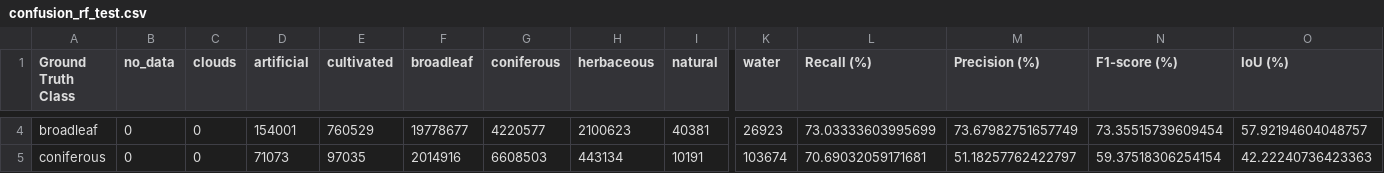
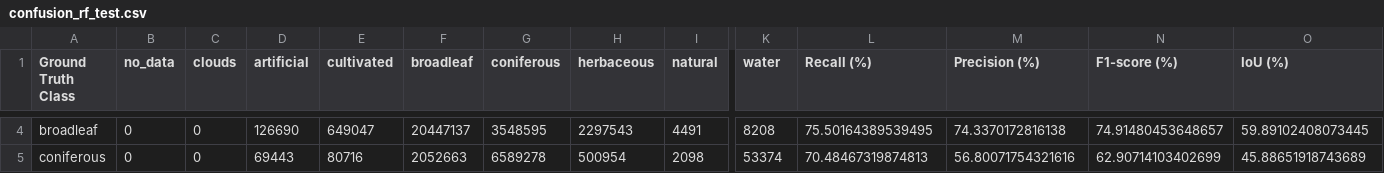
Before and after one commit to elizabeth-wolfsohn/land-cover-predictive-modeling-from-satellite-images, a CSV file: results/random_forest/confusion_rf_test.csv, drawn as a sheet; only a part is shown, gaps mark what is left out; the diff covers the shown part only; the diff names each change by its address in the sheet, - before the commit and + after, or states it on an @@ line.

```diff
--- a/results/random_forest/confusion_rf_test.csv
+++ b/results/random_forest/confusion_rf_test.csv
-D4 (artificial): 154001
+D4 (artificial): 126690
-E4 (cultivated): 760529
+E4 (cultivated): 649047
-F4 (broadleaf): 19778677
+F4 (broadleaf): 20447137
-G4 (coniferous): 4220577
+G4 (coniferous): 3548595
-H4 (herbaceous): 2100623
+H4 (herbaceous): 2297543
-I4 (natural): 40381
+I4 (natural): 4491
-K4 (water): 26923
+K4 (water): 8208
-L4 (Recall (%)): 73.03333603995699
+L4 (Recall (%)): 75.50164389539495
-M4 (Precision (%)): 73.67982751657749
+M4 (Precision (%)): 74.3370172816138
-N4 (F1-score (%)): 73.35515739609454
+N4 (F1-score (%)): 74.91480453648657
-O4 (IoU (%)): 57.92194604048757
+O4 (IoU (%)): 59.89102408073445
-D5 (artificial): 71073
+D5 (artificial): 69443
-E5 (cultivated): 97035
+E5 (cultivated): 80716
-F5 (broadleaf): 2014916
+F5 (broadleaf): 2052663
-G5 (coniferous): 6608503
+G5 (coniferous): 6589278
-H5 (herbaceous): 443134
+H5 (herbaceous): 500954
-I5 (natural): 10191
+I5 (natural): 2098
-K5 (water): 103674
+K5 (water): 53374
-L5 (Recall (%)): 70.69032059171681
+L5 (Recall (%)): 70.48467319874813
-M5 (Precision (%)): 51.18257762422797
+M5 (Precision (%)): 56.80071754321616
-N5 (F1-score (%)): 59.37518306254154
+N5 (F1-score (%)): 62.90714103402699
-O5 (IoU (%)): 42.22240736423363
+O5 (IoU (%)): 45.88651918743689
```
Also changed, not shown: 69 edited cells elsewhere in this file, results/unet_resnet50/confusion_best_test.csv, 22 other files.
